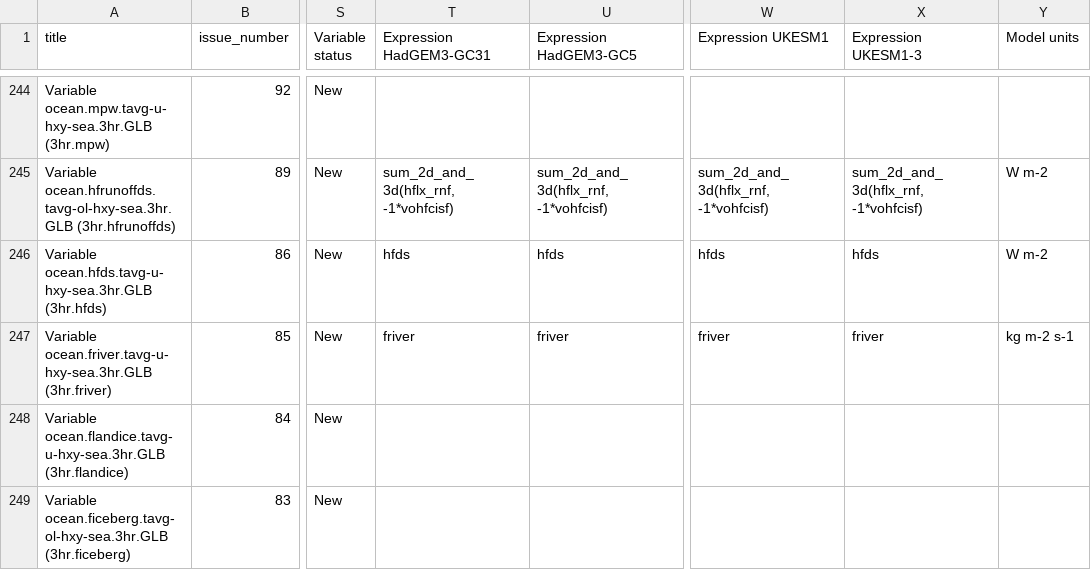
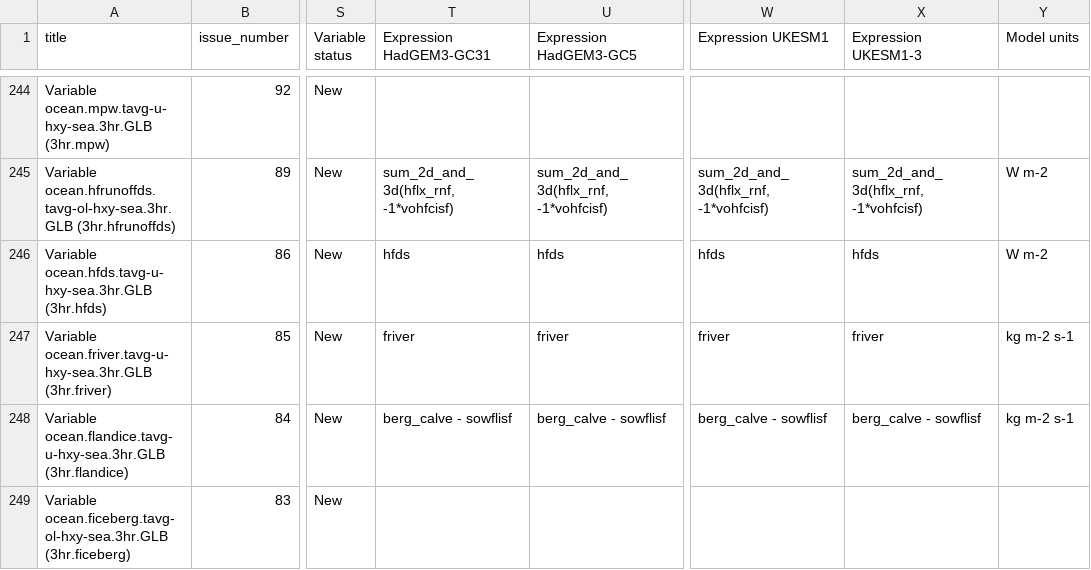
Before and after one commit to UKNCSP/CDDS-CMIP7-mappings, a CSV file: data/ocean_mappings.csv, drawn as a sheet; only a part is shown, gaps mark what is left out; the diff names each change by its address in the sheet, - before the commit and + after, or states it on an @@ line.

```diff
--- a/data/ocean_mappings.csv
+++ b/data/ocean_mappings.csv
-T248 (Expression HadGEM3-GC31): (empty)
+T248 (Expression HadGEM3-GC31): berg_calve - sowflisf
-U248 (Expression HadGEM3-GC5): (empty)
+U248 (Expression HadGEM3-GC5): berg_calve - sowflisf
-W248 (Expression UKESM1): (empty)
+W248 (Expression UKESM1): berg_calve - sowflisf
-X248 (Expression UKESM1-3): (empty)
+X248 (Expression UKESM1-3): berg_calve - sowflisf
-Y248 (Model units): (empty)
+Y248 (Model units): kg m-2 s-1
```
Also changed, not shown: data/land_mappings.csv, data/land_mappings_CMIP6.csv, 6 other files.
